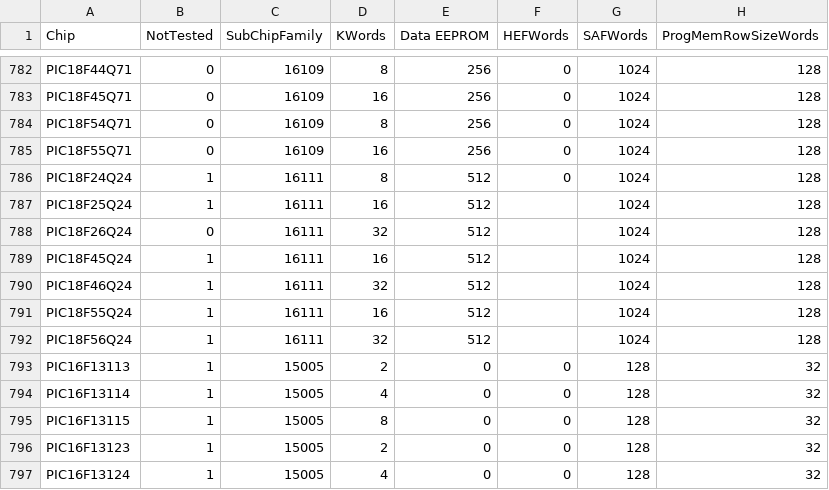
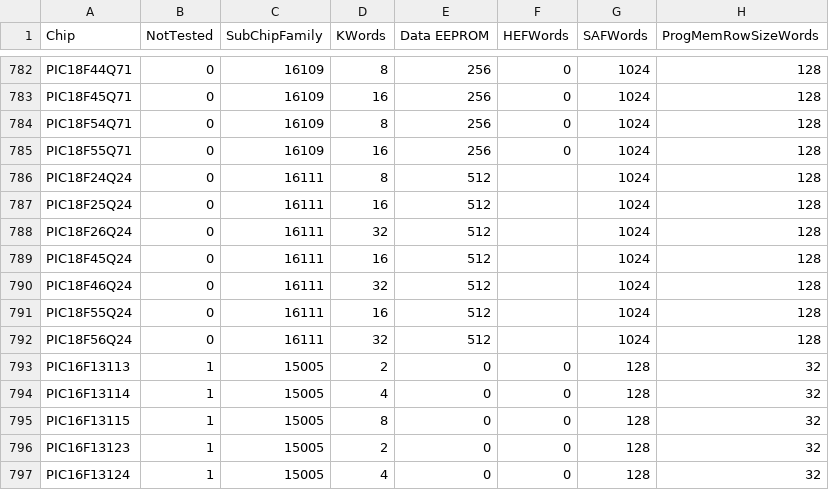
Before and after one commit to GreatCowBASIC/DATFileGenerator, a CSV file: chipdata.csv, drawn as a sheet; only a part is shown, gaps mark what is left out; the diff names each change by its address in the sheet, - before the commit and + after, or states it on an @@ line.

```diff
--- a/chipdata.csv
+++ b/chipdata.csv
-B786:B787 (NotTested): 1
+B786:B787 (NotTested): 0
-F786 (HEFWords): 0
+F786 (HEFWords): (empty)
-B789:B792 (NotTested): 1
+B789:B792 (NotTested): 0
```
Also changed, not shown: 24 other files.
